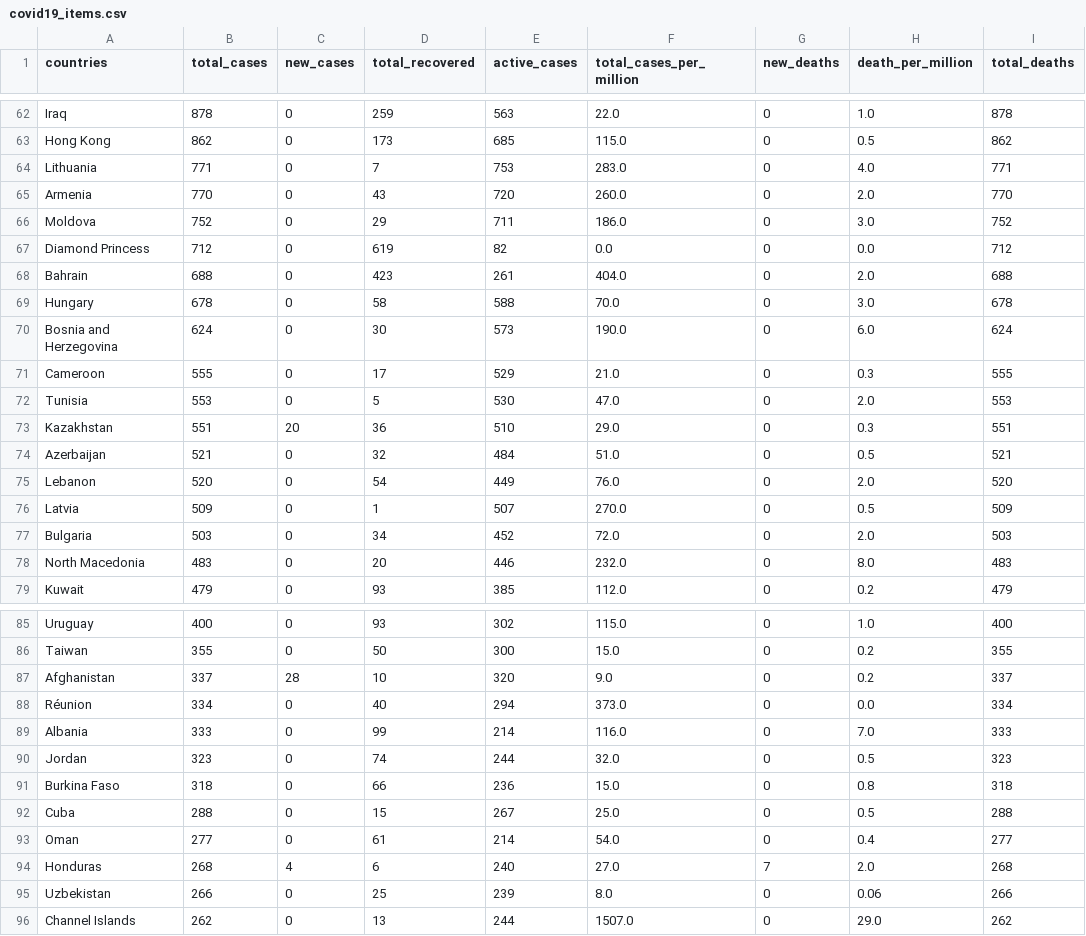
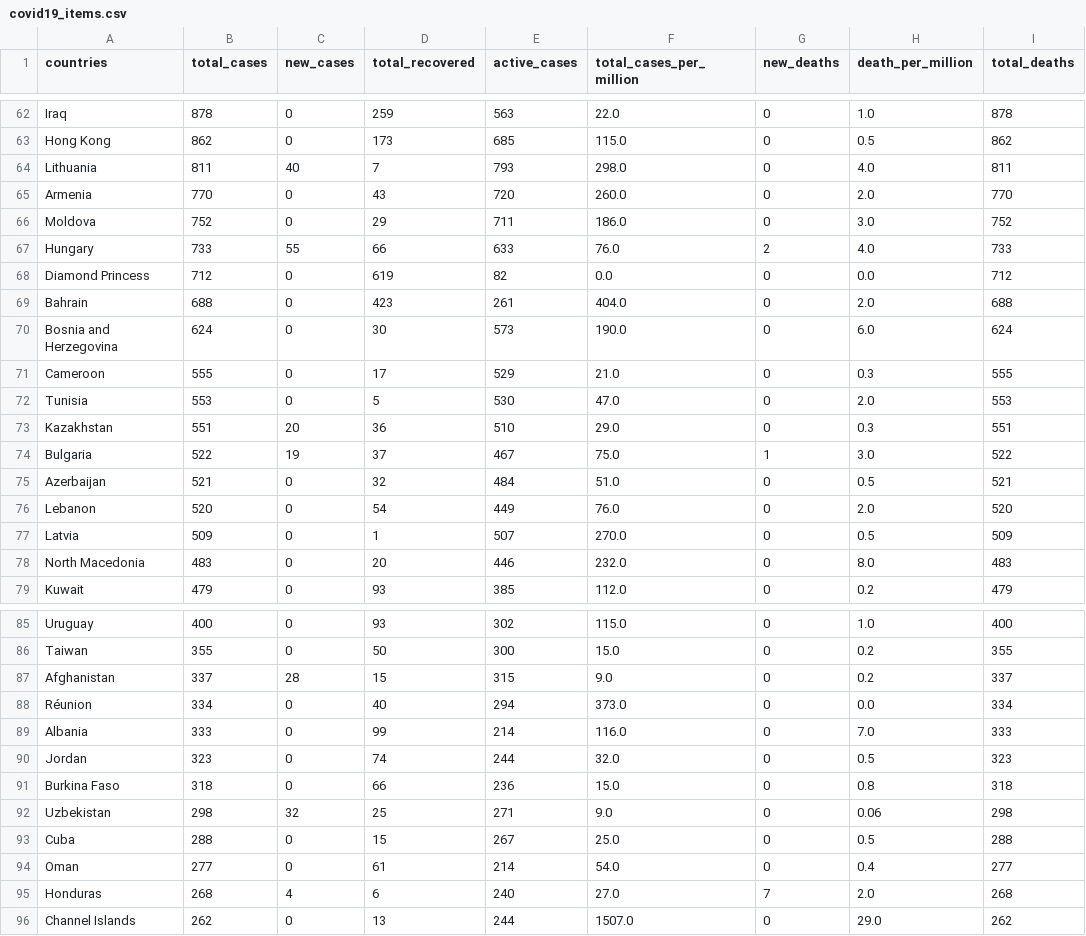
Before and after one commit to mzs9540/covid19-scrapy, a CSV file: covid19/covid19_items.csv, drawn as a sheet; only a part is shown, gaps mark what is left out; the diff covers the shown part only.

```diff
--- a/covid19/covid19_items.csv
+++ b/covid19/covid19_items.csv
@@ -63,8 +63,8 @@ Iraq,878,0,259,563,22.0,0,1.0,878
 Hong Kong,862,0,173,685,115.0,0,0.5,862
-Lithuania,771,0,7,753,283.0,0,4.0,771
+Lithuania,811,40,7,793,298.0,0,4.0,811
 Armenia,770,0,43,720,260.0,0,2.0,770
 Moldova,752,0,29,711,186.0,0,3.0,752
+Hungary,733,55,66,633,76.0,2,4.0,733
 Diamond Princess,712,0,619,82,0.0,0,0.0,712
 Bahrain,688,0,423,261,404.0,0,2.0,688
-Hungary,678,0,58,588,70.0,0,3.0,678
 Bosnia and Herzegovina,624,0,30,573,190.0,0,6.0,624
@@ -73,2 +73,3 @@ Tunisia,553,0,5,530,47.0,0,2.0,553
 Kazakhstan,551,20,36,510,29.0,0,0.3,551
+Bulgaria,522,19,37,467,75.0,1,3.0,522
 Azerbaijan,521,0,32,484,51.0,0,0.5,521
@@ -76,3 +77,2 @@ Lebanon,520,0,54,449,76.0,0,2.0,520
 Latvia,509,0,1,507,270.0,0,0.5,509
-Bulgaria,503,0,34,452,72.0,0,2.0,503
 North Macedonia,483,0,20,446,232.0,0,8.0,483
@@ -86,3 +86,3 @@ Uruguay,400,0,93,302,115.0,0,1.0,400
 Taiwan,355,0,50,300,15.0,0,0.2,355
-Afghanistan,337,28,10,320,9.0,0,0.2,337
+Afghanistan,337,28,15,315,9.0,0,0.2,337
 Réunion,334,0,40,294,373.0,0,0.0,334
@@ -91,2 +91,3 @@ Jordan,323,0,74,244,32.0,0,0.5,323
 Burkina Faso,318,0,66,236,15.0,0,0.8,318
+Uzbekistan,298,32,25,271,9.0,0,0.06,298
 Cuba,288,0,15,267,25.0,0,0.5,288
@@ -94,3 +95,2 @@ Oman,277,0,61,214,54.0,0,0.4,277
 Honduras,268,4,6,240,27.0,7,2.0,268
-Uzbekistan,266,0,25,239,8.0,0,0.06,266
 Channel Islands,262,0,13,244,1507.0,0,29.0,262
```
Also changed, not shown: 1 added row, 1 removed row and 29 edited cells elsewhere in this file, 4 other files.
